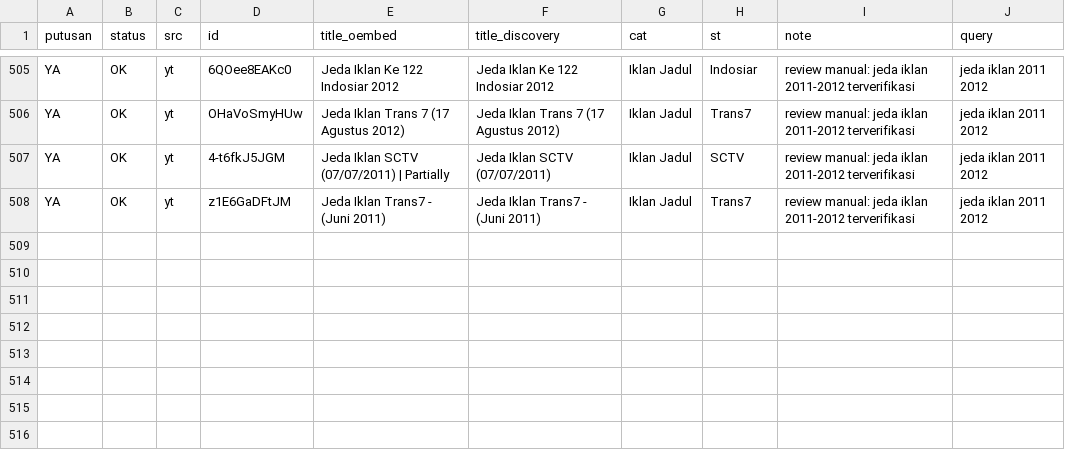
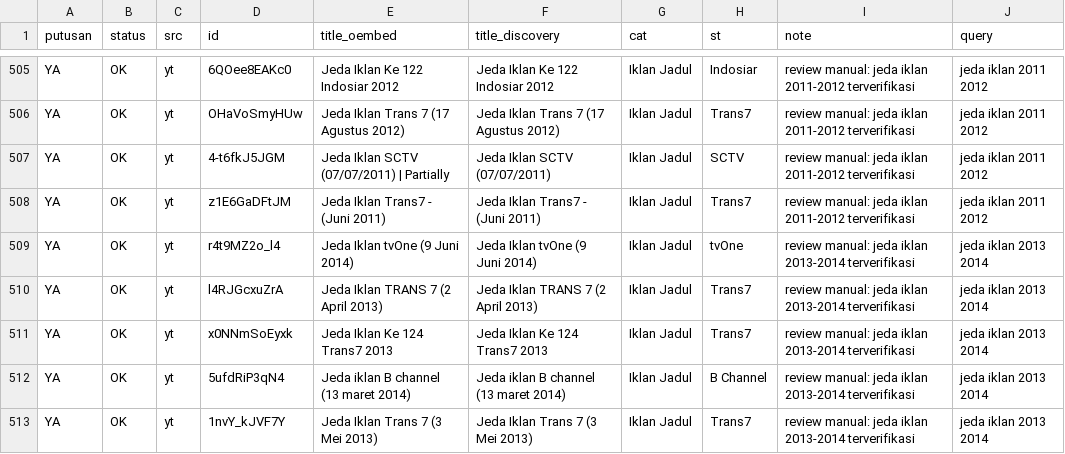
Before and after one commit to Llunatics/siar, a TSV file: scripts/cand/rev-yt-manual.tsv, drawn as a sheet; only a part is shown, gaps mark what is left out.

```diff
--- a/scripts/cand/rev-yt-manual.tsv
+++ b/scripts/cand/rev-yt-manual.tsv
@@ -508 +508,6 @@ YA	OK	yt	4-t6fkJ5JGM	Jeda Iklan SCTV (07/07/2011) | Partially	Jeda Iklan SCTV (0
 YA	OK	yt	z1E6GaDFtJM	Jeda Iklan Trans7 - (Juni 2011) 	Jeda Iklan Trans7 - (Juni 2011)	Iklan Jadul	Trans7	review manual: jeda iklan 2011-2012 terverifikasi	jeda iklan 2011 2012
+YA	OK	yt	r4t9MZ2o_l4	Jeda Iklan tvOne (9 Juni 2014)	Jeda Iklan tvOne (9 Juni 2014)	Iklan Jadul	tvOne	review manual: jeda iklan 2013-2014 terverifikasi	jeda iklan 2013 2014
+YA	OK	yt	l4RJGcxuZrA	Jeda Iklan TRANS 7 (2 April 2013)	Jeda Iklan TRANS 7 (2 April 2013)	Iklan Jadul	Trans7	review manual: jeda iklan 2013-2014 terverifikasi	jeda iklan 2013 2014
+YA	OK	yt	x0NNmSoEyxk	Jeda Iklan Ke 124 Trans7 2013 	Jeda Iklan Ke 124 Trans7 2013	Iklan Jadul	Trans7	review manual: jeda iklan 2013-2014 terverifikasi	jeda iklan 2013 2014
+YA	OK	yt	5ufdRiP3qN4	Jeda iklan B channel (13 maret 2014)	Jeda iklan B channel (13 maret 2014)	Iklan Jadul	B Channel	review manual: jeda iklan 2013-2014 terverifikasi	jeda iklan 2013 2014
+YA	OK	yt	1nvY_kJVF7Y	Jeda Iklan Trans 7 (3 Mei 2013)	Jeda Iklan Trans 7 (3 Mei 2013)	Iklan Jadul	Trans7	review manual: jeda iklan 2013-2014 terverifikasi	jeda iklan 2013 2014
```
Also changed, not shown: 3 other files.
